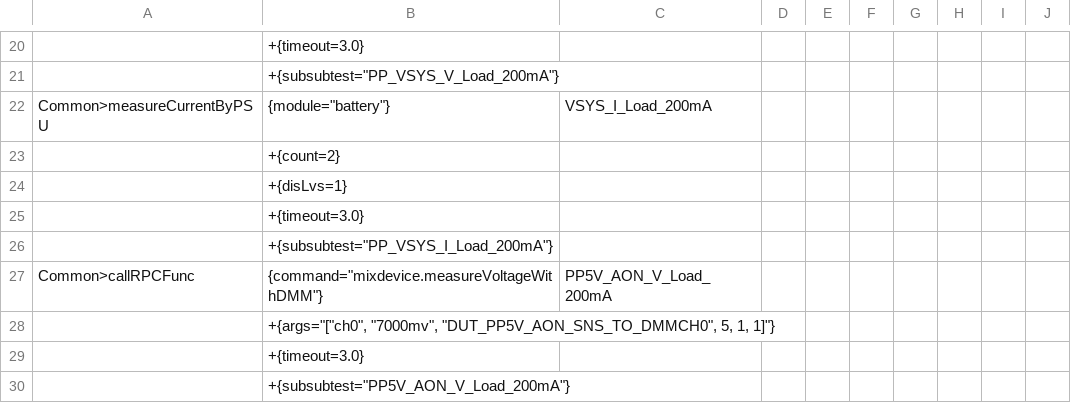
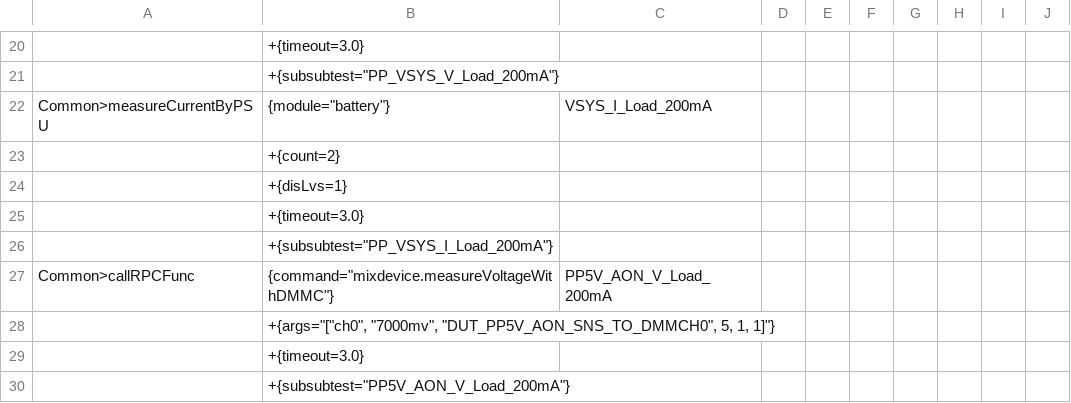
Before and after one commit to rtTechBeats/A193_DATA_FCT_Atlas2_Code, a CSV file: Atlas2/Actions/Buck_5V/Load_200mA_PP5V_AON.csv, drawn as a sheet; only a part is shown, gaps mark what is left out.

```diff
--- a/Atlas2/Actions/Buck_5V/Load_200mA_PP5V_AON.csv
+++ b/Atlas2/Actions/Buck_5V/Load_200mA_PP5V_AON.csv
@@ -26,3 +26,3 @@ Common>measureCurrentByPSU,"{module=""battery""}",VSYS_I_Load_200mA,,,,,,,
 ,"+{subsubtest=""PP_VSYS_I_Load_200mA""}",,,,,,,,
-Common>callRPCFunc,"{command=""mixdevice.measureVoltageWithDMM""}",PP5V_AON_V_Load_200mA,,,,,,,
+Common>callRPCFunc,"{command=""mixdevice.measureVoltageWithDMMC""}",PP5V_AON_V_Load_200mA,,,,,,,
 ,"+{args=""[""ch0"", ""7000mv"", ""DUT_PP5V_AON_SNS_TO_DMMCH0"", 5, 1, 1]""}",,,,,,,,
```
Also changed, not shown: Atlas2/Actions/Buck_3V3/Load_200mA_PP3V3_PDC.csv, Atlas2/Actions/Buck_3V3/No_Load.csv, 3 other files.
